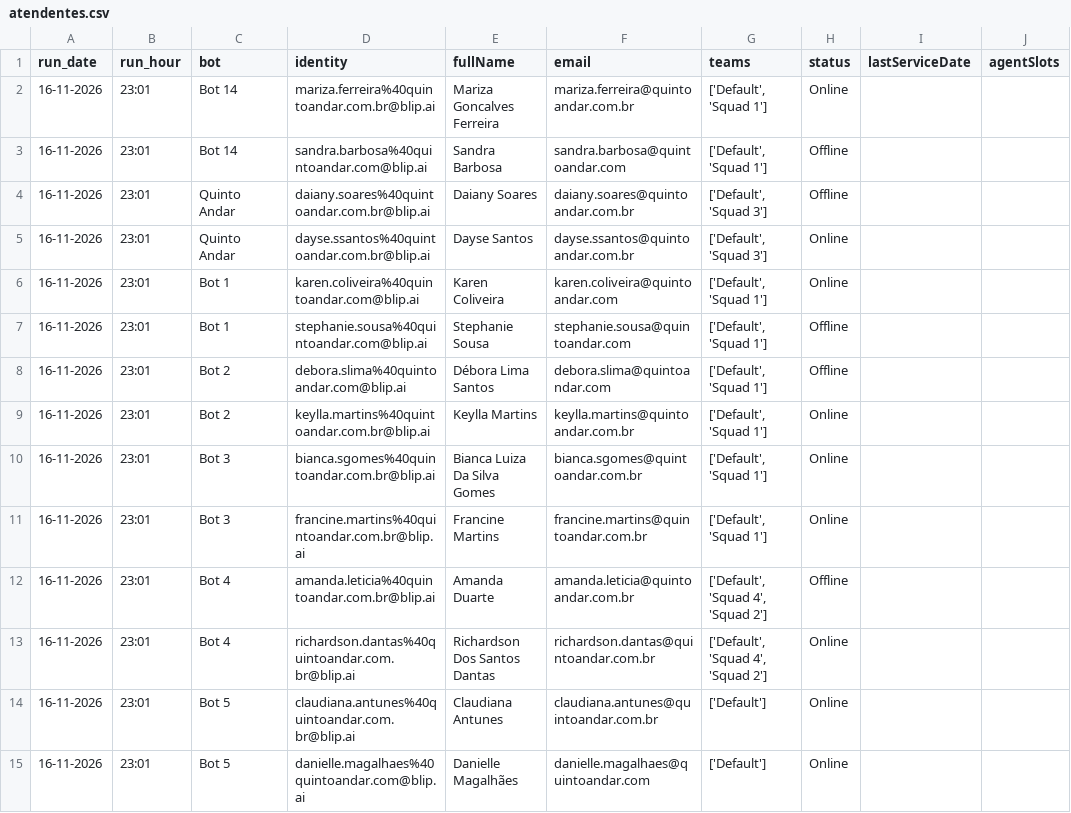
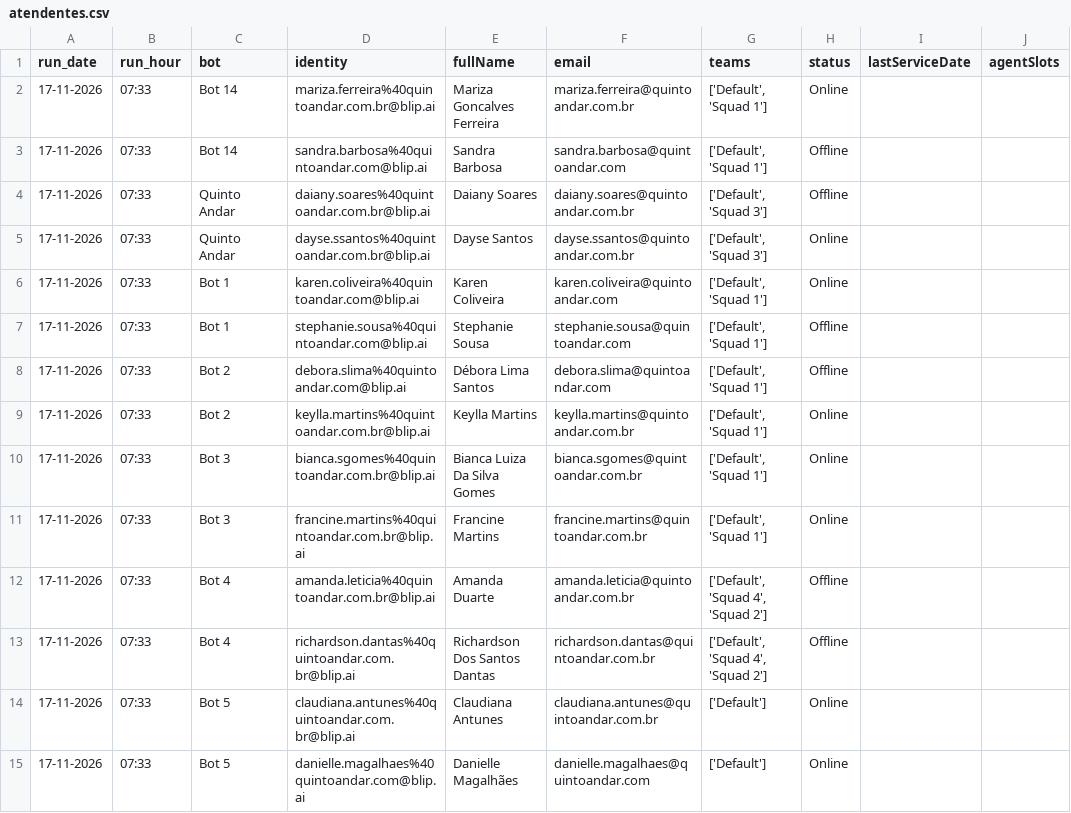
Before and after one commit to pedrosalles-dev/blip-atendentes, a CSV file: atendentes.csv, drawn as a sheet; only a part is shown; the diff covers the shown part only; the diff names each change by its address in the sheet, - before the commit and + after, or states it on an @@ line.

```diff
--- a/atendentes.csv
+++ b/atendentes.csv
-A2:A15 (run_date): 16-11-2026
+A2:A15 (run_date): 17-11-2026
-B2:B15 (run_hour): 23:01
+B2:B15 (run_hour): 07:33
-H13 (status): Online
+H13 (status): Offline
```
Also changed, not shown: 42 edited cells elsewhere in this file.
